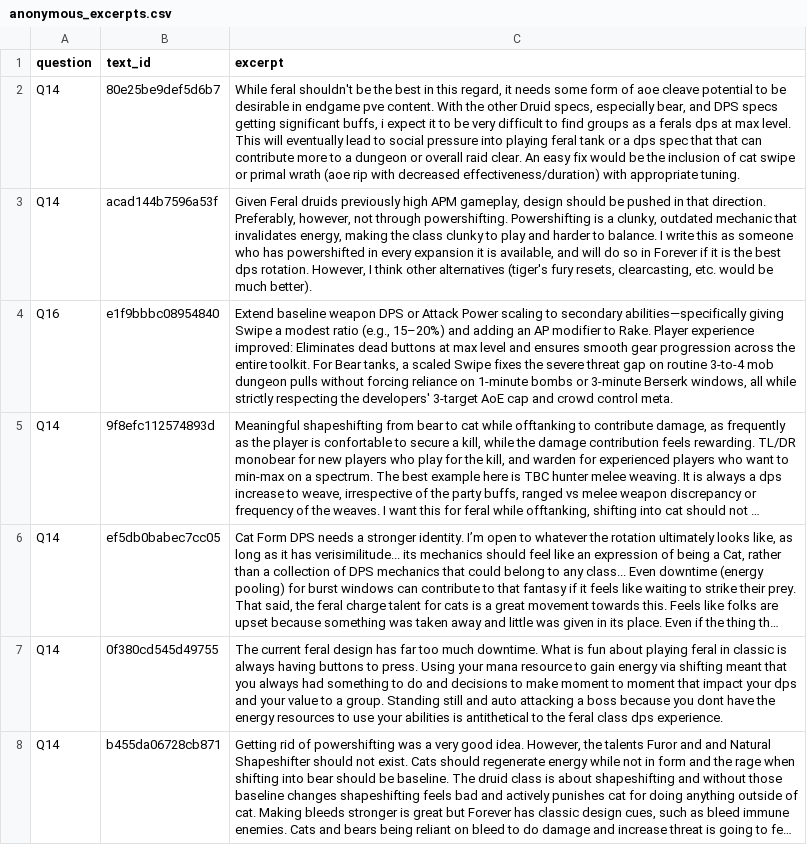
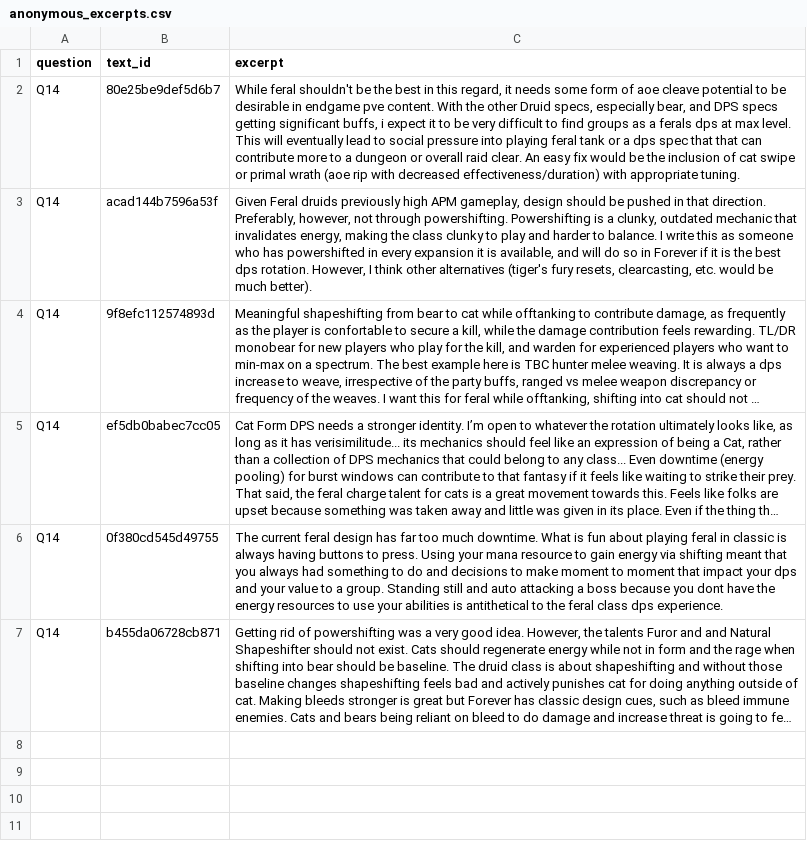
Before and after one commit to JVMES-WOW/forever-druid, a CSV file: analysis/tables/anonymous_excerpts.csv, drawn as a sheet; long unchanged cells end in …; the diff names each change by its address in the sheet, - before the commit and + after, or states it on an @@ line.

```diff
--- a/analysis/tables/anonymous_excerpts.csv
+++ b/analysis/tables/anonymous_excerpts.csv
-row 4: Q16 | e1f9bbbc08954840 | Extend baseline weapon DPS or Attack Power scaling to secondary abilities—specifically giving Swipe a modest ratio (e.g., 15–20%) and adding an AP modifier to Rake. Player experience improved: Eliminates dead buttons at max level and ensures smooth gear progression across the entire toolkit. For Bear tanks, a scaled Swipe fixes the severe threat gap on routine 3-to-4 mob dungeon pulls without forcing reliance on 1-minute bombs or 3-minute Berserk windows, all while strictly respecting the developers' 3-target AoE cap and crowd control meta.
```
Also changed, not shown: 17 other files.
